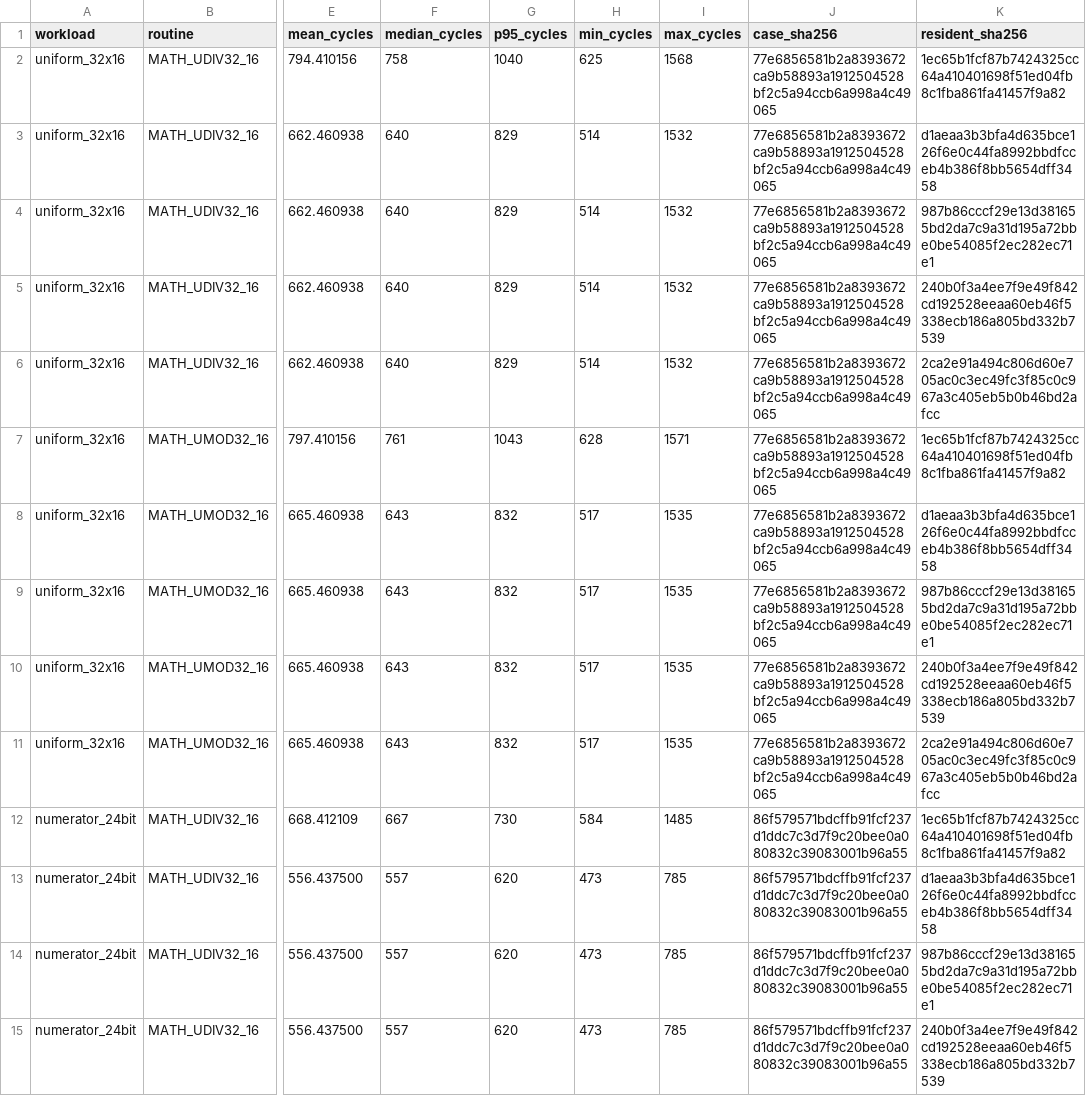
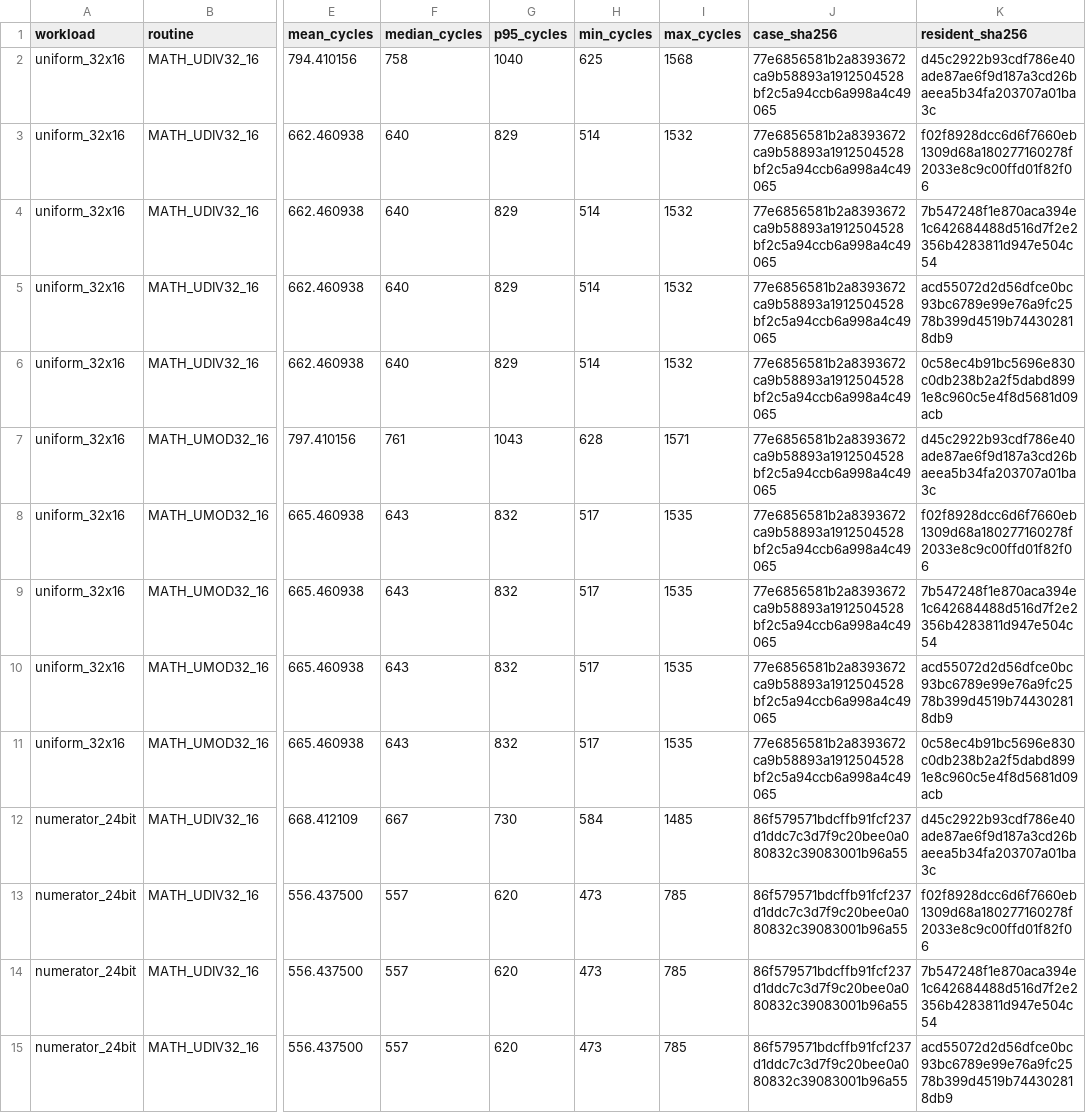
Before and after one commit to floppyrom/C64-Math-Library, a CSV file: benchmarks/UNSIGNED_3216_WORKLOAD_AUDIT.csv, drawn as a sheet; only a part is shown, gaps mark what is left out; the diff covers the shown part only; the diff names each change by its address in the sheet, - before the commit and + after, or states it on an @@ line.

```diff
--- a/benchmarks/UNSIGNED_3216_WORKLOAD_AUDIT.csv
+++ b/benchmarks/UNSIGNED_3216_WORKLOAD_AUDIT.csv
-K2 (resident_sha256): 1ec65b1fcf87b7424325cc64a410401698f51ed04fb8c1fba861fa41457f9a82
+K2 (resident_sha256): d45c2922b93cdf786e40ade87ae6f9d187a3cd26baeea5b34fa203707a01ba3c
-K3 (resident_sha256): d1aeaa3b3bfa4d635bce126f6e0c44fa8992bbdfcceb4b386f8bb5654dff3458
+K3 (resident_sha256): f02f8928dcc6d6f7660eb1309d68a180277160278f2033e8c9c00ffd01f82f06
-K4 (resident_sha256): 987b86cccf29e13d381655bd2da7c9a31d195a72bbe0be54085f2ec282ec71e1
+K4 (resident_sha256): 7b547248f1e870aca394e1c642684488d516d7f2e2356b4283811d947e504c54
-K5 (resident_sha256): 240b0f3a4ee7f9e49f842cd192528eeaa60eb46f5338ecb186a805bd332b7539
+K5 (resident_sha256): acd55072d2d56dfce0bc93bc6789e99e76a9fc2578b399d4519b744302818db9
-K6 (resident_sha256): 2ca2e91a494c806d60e705ac0c3ec49fc3f85c0c967a3c405eb5b0b46bd2afcc
+K6 (resident_sha256): 0c58ec4b91bc5696e830c0db238b2a2f5dabd8991e8c960c5e4f8d5681d09acb
-K7 (resident_sha256): 1ec65b1fcf87b7424325cc64a410401698f51ed04fb8c1fba861fa41457f9a82
+K7 (resident_sha256): d45c2922b93cdf786e40ade87ae6f9d187a3cd26baeea5b34fa203707a01ba3c
-K8 (resident_sha256): d1aeaa3b3bfa4d635bce126f6e0c44fa8992bbdfcceb4b386f8bb5654dff3458
+K8 (resident_sha256): f02f8928dcc6d6f7660eb1309d68a180277160278f2033e8c9c00ffd01f82f06
-K9 (resident_sha256): 987b86cccf29e13d381655bd2da7c9a31d195a72bbe0be54085f2ec282ec71e1
+K9 (resident_sha256): 7b547248f1e870aca394e1c642684488d516d7f2e2356b4283811d947e504c54
-K10 (resident_sha256): 240b0f3a4ee7f9e49f842cd192528eeaa60eb46f5338ecb186a805bd332b7539
+K10 (resident_sha256): acd55072d2d56dfce0bc93bc6789e99e76a9fc2578b399d4519b744302818db9
-K11 (resident_sha256): 2ca2e91a494c806d60e705ac0c3ec49fc3f85c0c967a3c405eb5b0b46bd2afcc
+K11 (resident_sha256): 0c58ec4b91bc5696e830c0db238b2a2f5dabd8991e8c960c5e4f8d5681d09acb
-K12 (resident_sha256): 1ec65b1fcf87b7424325cc64a410401698f51ed04fb8c1fba861fa41457f9a82
+K12 (resident_sha256): d45c2922b93cdf786e40ade87ae6f9d187a3cd26baeea5b34fa203707a01ba3c
-K13 (resident_sha256): d1aeaa3b3bfa4d635bce126f6e0c44fa8992bbdfcceb4b386f8bb5654dff3458
+K13 (resident_sha256): f02f8928dcc6d6f7660eb1309d68a180277160278f2033e8c9c00ffd01f82f06
-K14 (resident_sha256): 987b86cccf29e13d381655bd2da7c9a31d195a72bbe0be54085f2ec282ec71e1
+K14 (resident_sha256): 7b547248f1e870aca394e1c642684488d516d7f2e2356b4283811d947e504c54
-K15 (resident_sha256): 240b0f3a4ee7f9e49f842cd192528eeaa60eb46f5338ecb186a805bd332b7539
+K15 (resident_sha256): acd55072d2d56dfce0bc93bc6789e99e76a9fc2578b399d4519b744302818db9
```
Also changed, not shown: 46 edited cells elsewhere in this file, 4 other files.
